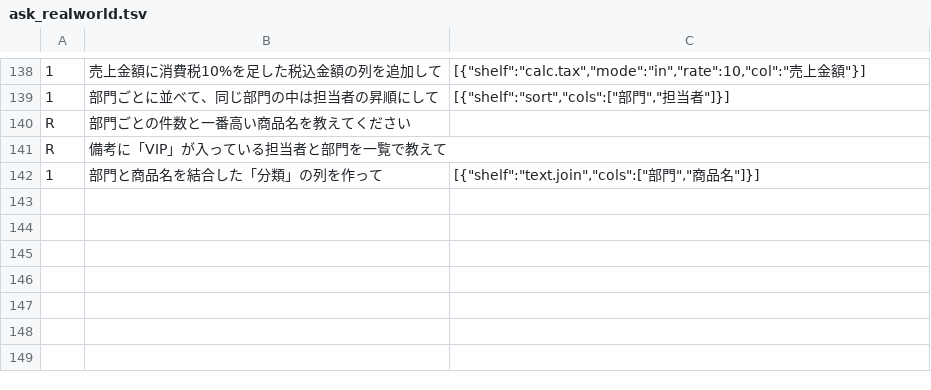
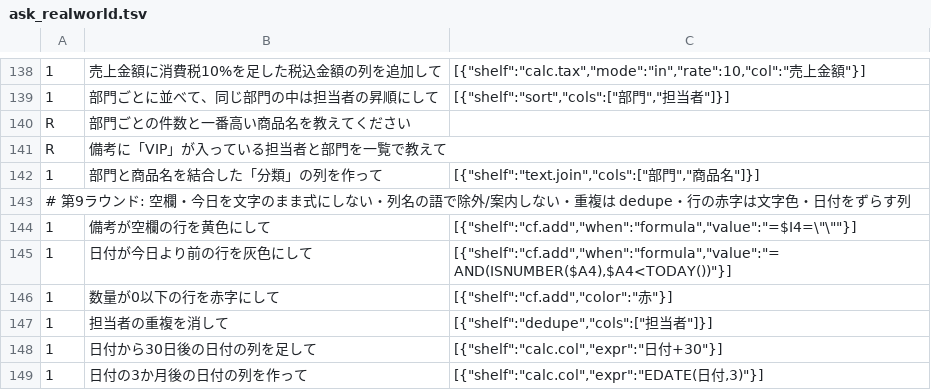
Before and after one commit to shu1551/shu-gas-manager, a TSV file: ws_exam/ask_realworld.tsv, drawn as a sheet; only a part is shown, gaps mark what is left out; the diff names each change by its address in the sheet, - before the commit and + after, or states it on an @@ line.

```diff
--- a/ws_exam/ask_realworld.tsv
+++ b/ws_exam/ask_realworld.tsv
+row 143: # 第9ラウンド: 空欄・今日を文字のまま式にしない・列名の語で除外/案内しない・重複は dedupe・行の赤字は文字色・日付をずらす列
+row 144: 1 | 備考が空欄の行を黄色にして | [{"shelf":"cf.add","when":"formula","value":"=$I4=\"\""}]
+row 145: 1 | 日付が今日より前の行を灰色にして | [{"shelf":"cf.add","when":"formula","value":"=AND(ISNUMBER($A4),$A4<TODAY())"}]
+row 146: 1 | 数量が0以下の行を赤字にして | [{"shelf":"cf.add","color":"赤"}]
+row 147: 1 | 担当者の重複を消して | [{"shelf":"dedupe","cols":["担当者"]}]
+row 148: 1 | 日付から30日後の日付の列を足して | [{"shelf":"calc.col","expr":"日付+30"}]
+row 149: 1 | 日付の3か月後の日付の列を作って | [{"shelf":"calc.col","expr":"EDATE(日付,3)"}]
```
Also changed, not shown: 2 other files.
